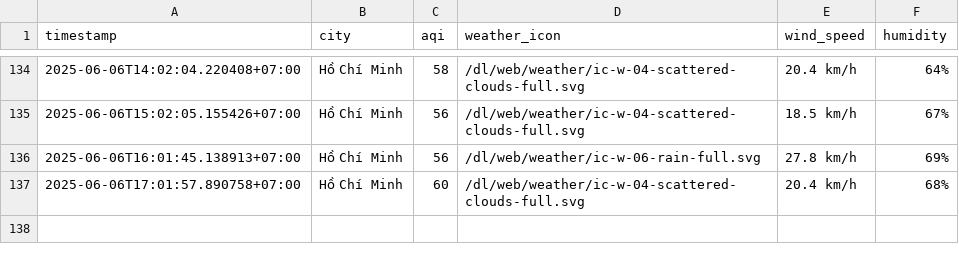
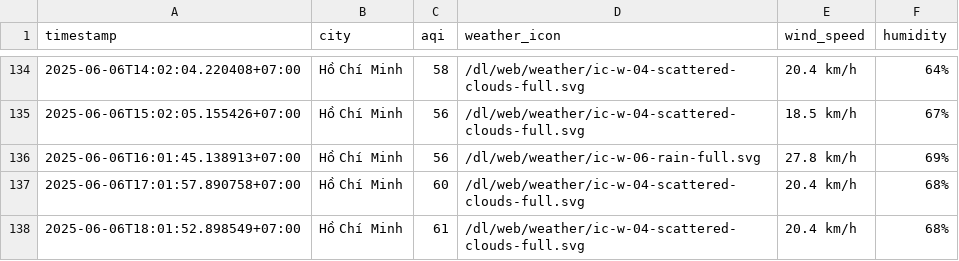
Before and after one commit to nghiahsgs/iqair-dataset, a CSV file: result/ho-chi-minh-city/aqi_ho-chi-minh-city_2025_jun.csv, drawn as a sheet; only a part is shown, gaps mark what is left out; the diff names each change by its address in the sheet, - before the commit and + after, or states it on an @@ line.

```diff
--- a/result/ho-chi-minh-city/aqi_ho-chi-minh-city_2025_jun.csv
+++ b/result/ho-chi-minh-city/aqi_ho-chi-minh-city_2025_jun.csv
+row 138: 2025-06-06T18:01:52.898549+07:00 | Hồ Chí Minh | 61 | /dl/web/weather/ic-w-04-scattered-clouds-full.svg | 20.4 km/h | 68%
```
Also changed, not shown: result/can-tho/aqi_can-tho_2025_jun.csv, result/da-nang/aqi_da-nang_2025_jun.csv, 5 other files.
